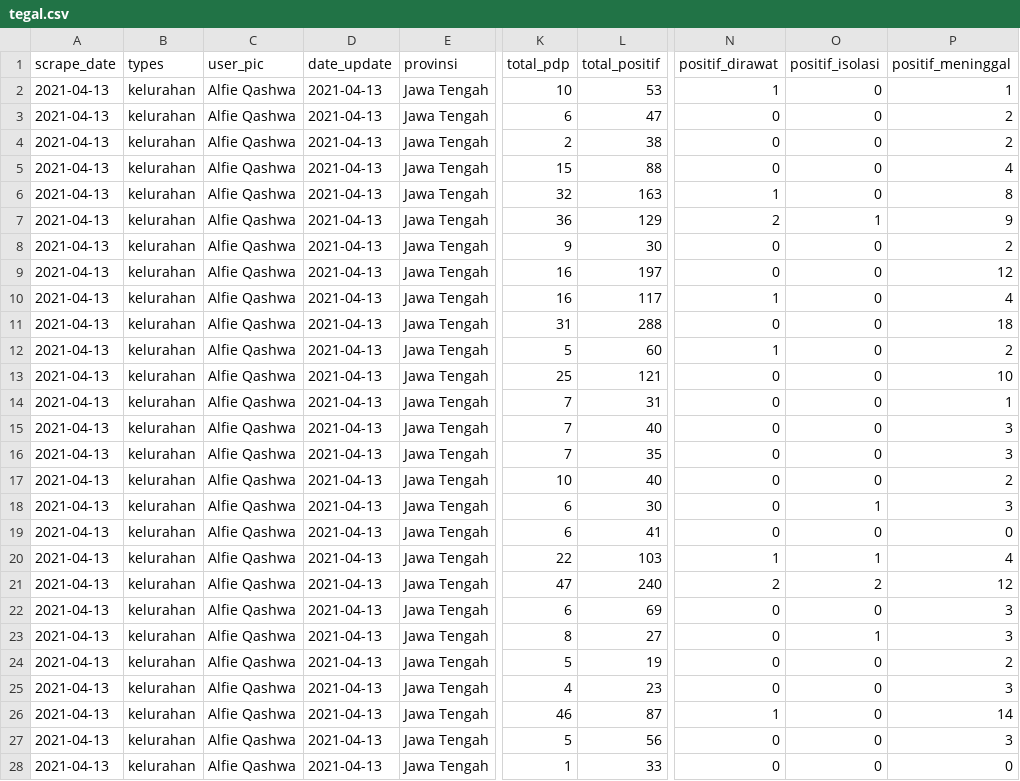
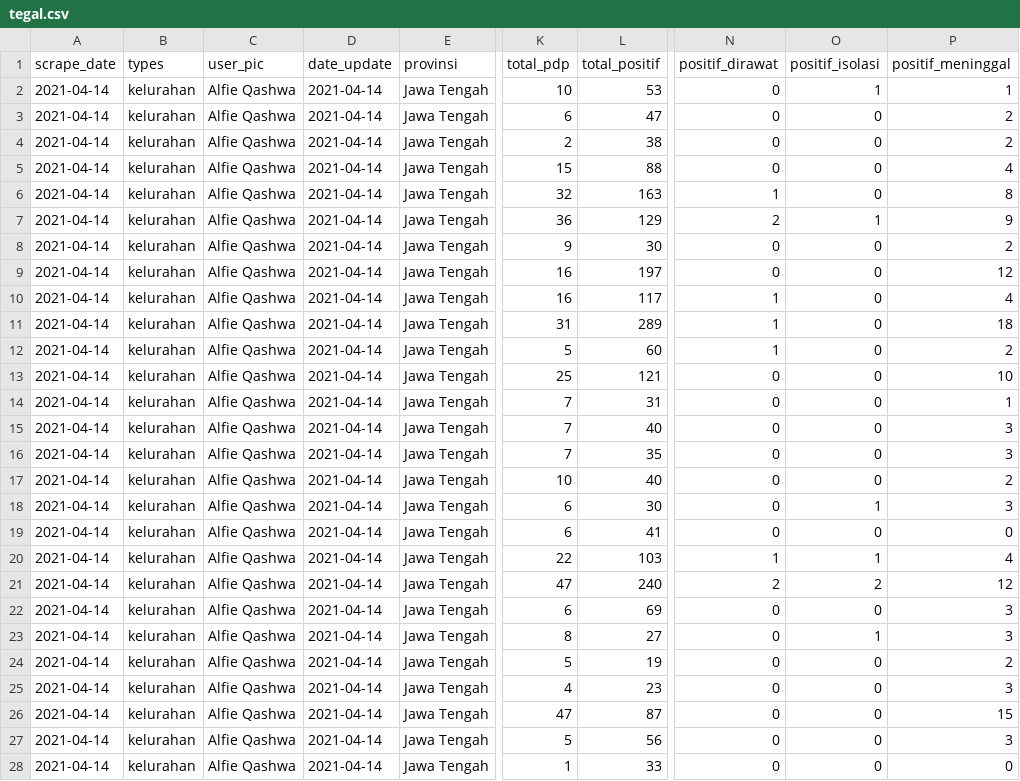
Before and after one commit to alfieqashwa/kominfo-pedulilindungi, a CSV file: ppcrawling/output/tegal.csv, drawn as a sheet; only a part is shown, gaps mark what is left out; the diff names each change by its address in the sheet, - before the commit and + after, or states it on an @@ line.

```diff
--- a/ppcrawling/output/tegal.csv
+++ b/ppcrawling/output/tegal.csv
-A2:A28 (scrape_date): 2021-04-13
+A2:A28 (scrape_date): 2021-04-14
-D2:D28 (date_update): 2021-04-13
+D2:D28 (date_update): 2021-04-14
-N2 (positif_dirawat): 1
+N2 (positif_dirawat): 0
-O2 (positif_isolasi): 0
+O2 (positif_isolasi): 1
-L11 (total_positif): 288
+L11 (total_positif): 289
-N11 (positif_dirawat): 0
+N11 (positif_dirawat): 1
-K26 (total_pdp): 46
+K26 (total_pdp): 47
-N26 (positif_dirawat): 1
+N26 (positif_dirawat): 0
-P26 (positif_meninggal): 14
+P26 (positif_meninggal): 15
```
Also changed, not shown: 1 other file.
